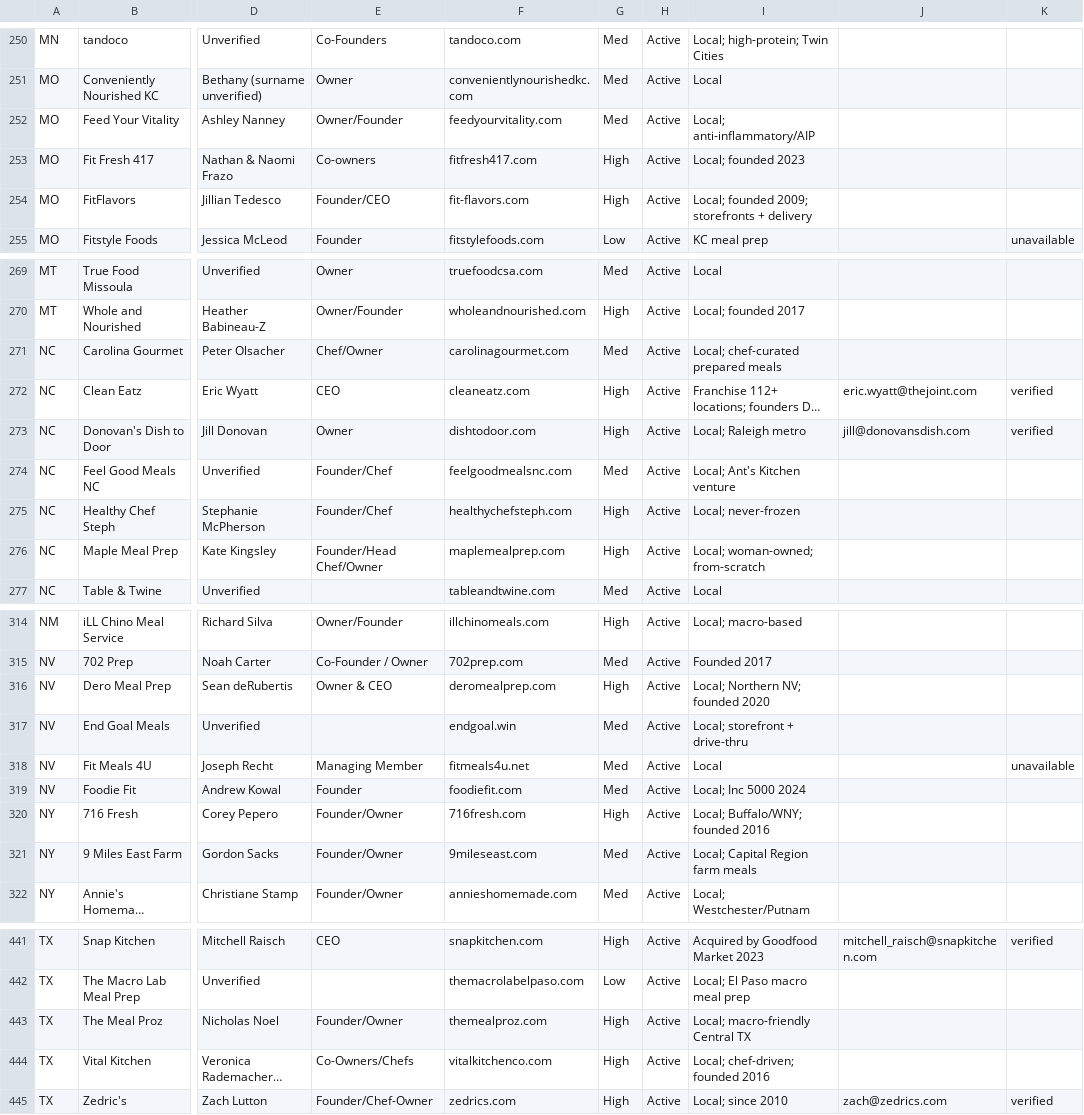
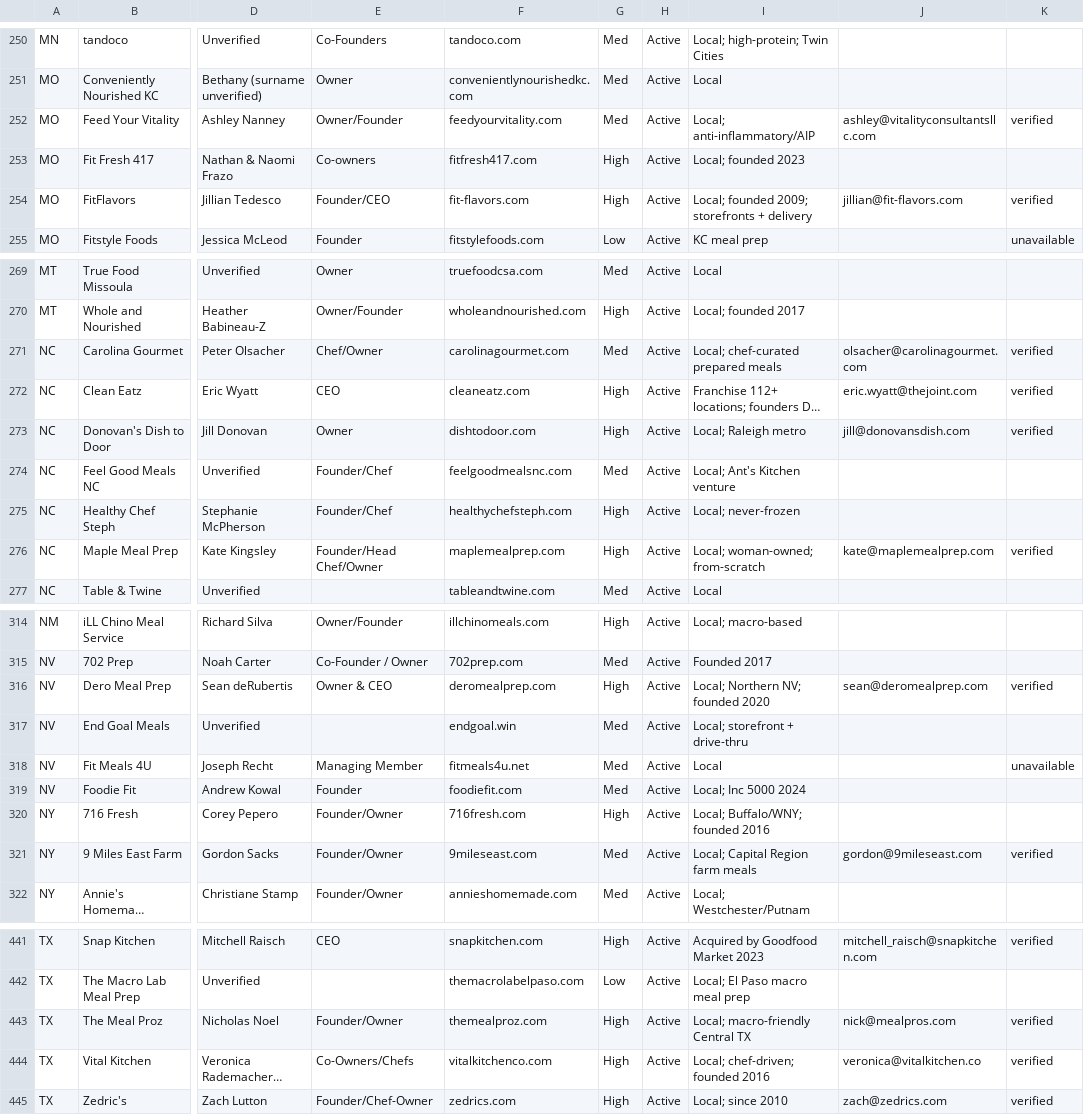
Before and after one commit to kellieja/icreativeleads, a CSV file: meal_delivery_directory.csv, drawn as a sheet; only a part is shown, gaps mark what is left out; long unchanged cells end in …; the diff covers the shown part only; the diff names each change by its address in the sheet, - before the commit and + after, or states it on an @@ line.

```diff
--- a/meal_delivery_directory.csv
+++ b/meal_delivery_directory.csv
-J252: (empty)
+J252: ashley@vitalityconsultantsllc.com
-K252: (empty)
+K252: verified
-J254: (empty)
+J254: jillian@fit-flavors.com
-K254: (empty)
+K254: verified
-J271: (empty)
+J271: olsacher@carolinagourmet.com
-K271: (empty)
+K271: verified
-J276: (empty)
+J276: kate@maplemealprep.com
-K276: (empty)
+K276: verified
-J316: (empty)
+J316: sean@deromealprep.com
-K316: (empty)
+K316: verified
-J321: (empty)
+J321: gordon@9mileseast.com
-K321: (empty)
+K321: verified
-J443: (empty)
+J443: nick@mealpros.com
-K443:K444: (empty)
+K443:K444: verified
-J444: (empty)
+J444: veronica@vitalkitchen.co
```
Also changed, not shown: 46 edited cells elsewhere in this file, 1 other file.
